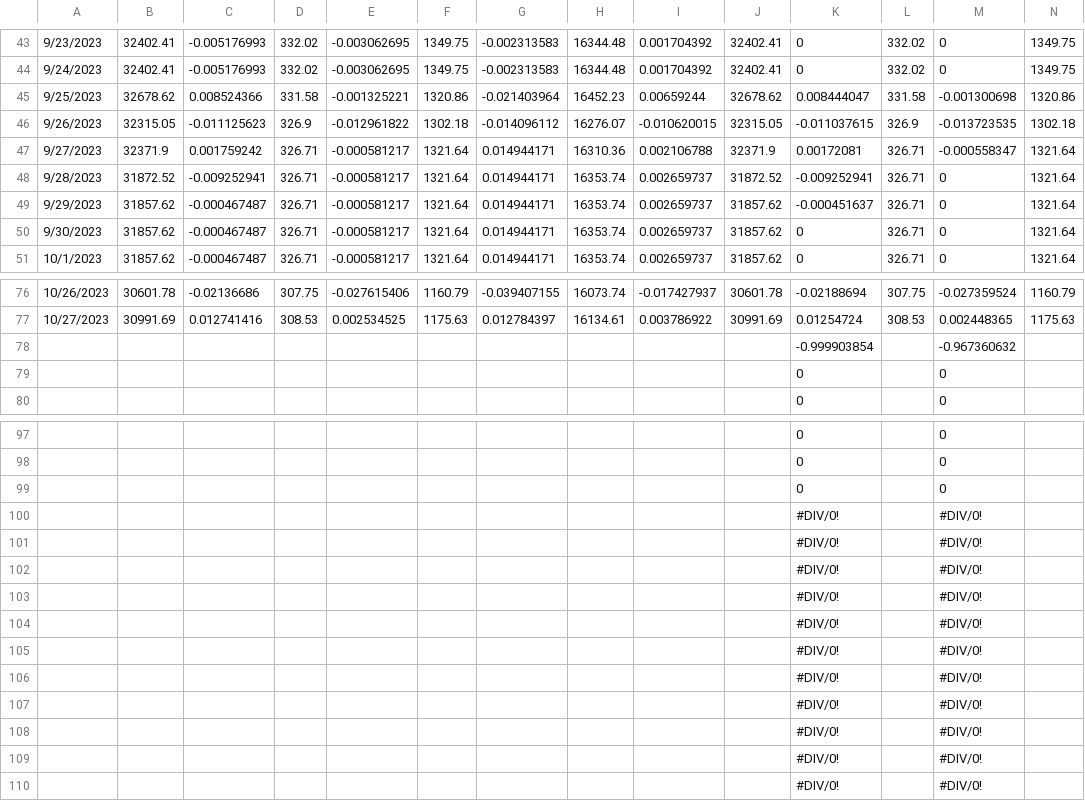
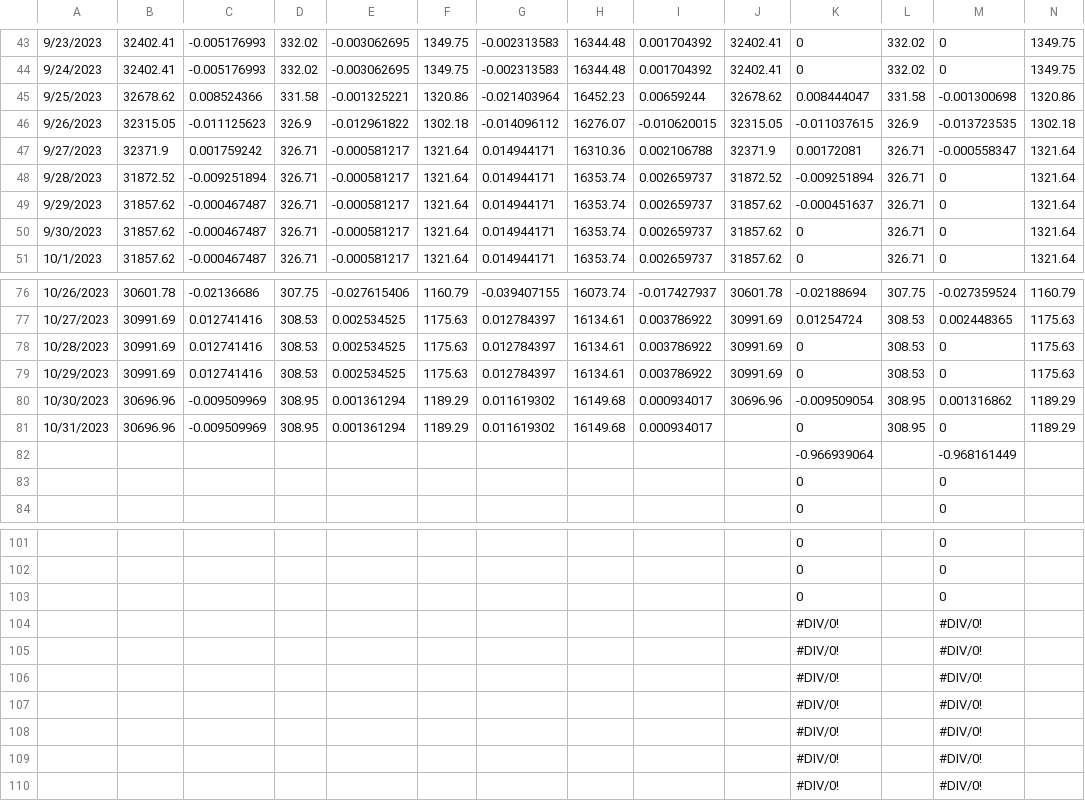
Before and after one commit to jjmerits/Dashboard, a CSV file: com.csv, drawn as a sheet; only a part is shown, gaps mark what is left out; removed rows and columns are numbered as before the commit, all else as after; rows hold the shown columns only; the diff names each change by its address in the sheet, - before the commit and + after, or states it on an @@ line.

```diff
--- a/com.csv
+++ b/com.csv
-C48: -0.009252941
+C48: -0.009251894
-K48: -0.009252941
+K48: -0.009251894
-row 78:  |  |  |  |  |  |  |  |  |  | -0.999903854 |  | -0.967360632
+row 78: 10/28/2023 | 30991.69 | 0.012741416 | 308.53 | 0.002534525 | 1175.63 | 0.012784397 | 16134.61 | 0.003786922 | 30991.69 | 0 | 308.53 | 0 | 1175.63
+row 79: 10/29/2023 | 30991.69 | 0.012741416 | 308.53 | 0.002534525 | 1175.63 | 0.012784397 | 16134.61 | 0.003786922 | 30991.69 | 0 | 308.53 | 0 | 1175.63
+row 80: 10/30/2023 | 30696.96 | -0.009509969 | 308.95 | 0.001361294 | 1189.29 | 0.011619302 | 16149.68 | 0.000934017 | 30696.96 | -0.009509054 | 308.95 | 0.001316862 | 1189.29
+row 81: 10/31/2023 | 30696.96 | -0.009509969 | 308.95 | 0.001361294 | 1189.29 | 0.011619302 | 16149.68 | 0.000934017 |  | 0 | 308.95 | 0 | 1189.29
+row 82:  |  |  |  |  |  |  |  |  |  | -0.966939064 |  | -0.968161449
-row 100:  |  |  |  |  |  |  |  |  |  | #DIV/0! |  | #DIV/0!
-row 101:  |  |  |  |  |  |  |  |  |  | #DIV/0! |  | #DIV/0!
-row 102:  |  |  |  |  |  |  |  |  |  | #DIV/0! |  | #DIV/0!
-row 103:  |  |  |  |  |  |  |  |  |  | #DIV/0! |  | #DIV/0!
```
Also changed, not shown: dash.csv.
